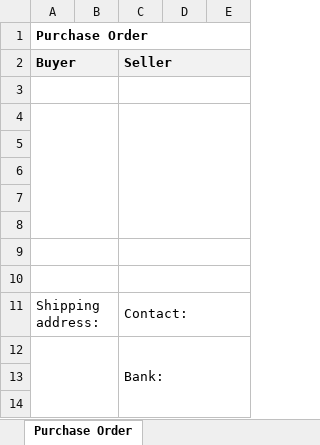
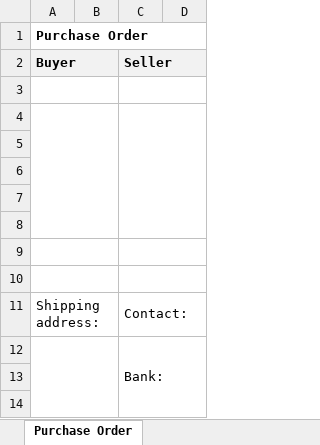
Before and after one commit to GaryW81/stock-order-plugin, an Excel workbook: includes/templates/purchase-order-summary-template.xlsx, sheet Purchase Order, drawn as a sheet; only a part is shown; values as stored, in another font and other column widths than the file's, no borders; removed rows and columns are numbered as before the commit, all else as after; the diff covers the shown part only; the diff names each change by its address in the sheet, - before the commit and + after, or states it on an @@ line.

Commit message:
V9.1.9 - Update PO templates: remap values to column D for new A-D layouts

```diff
--- a/includes/templates/purchase-order-summary-template.xlsx (sheet Purchase Order)
+++ b/includes/templates/purchase-order-summary-template.xlsx (sheet Purchase Order)
-column D, empty
-column E, empty
+column D, empty
```
Also changed, not shown: 9 added rows, 3 edited cells and merged cells elsewhere in this sheet, includes/templates/purchase-order-summary-rmb-template.xlsx, 1 other file.
